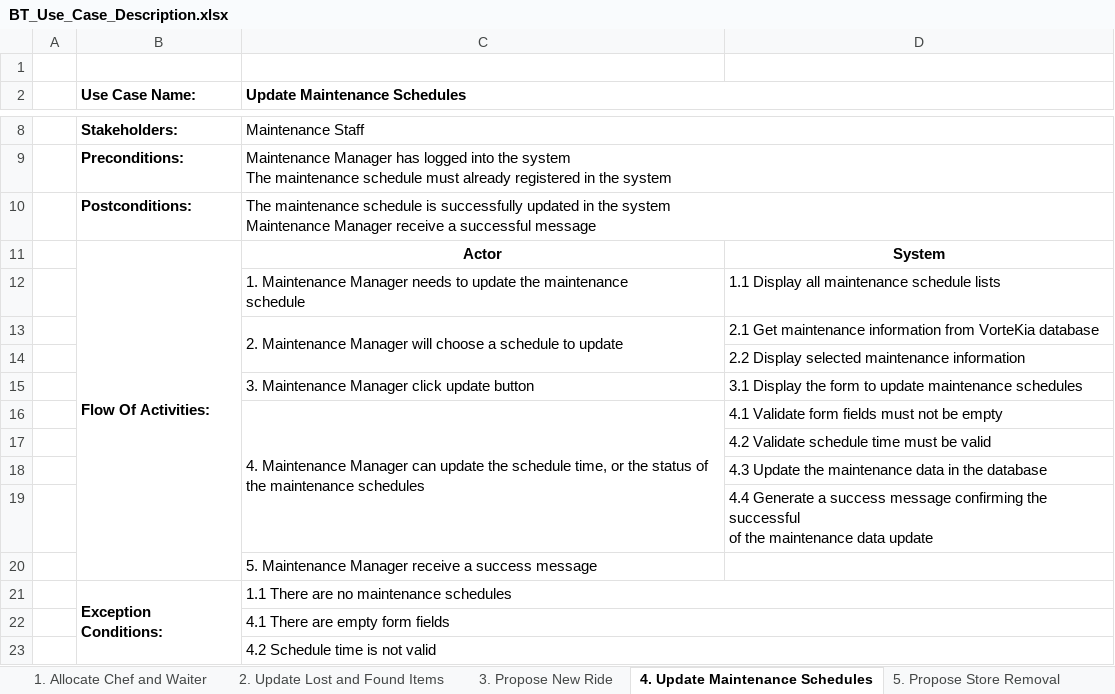
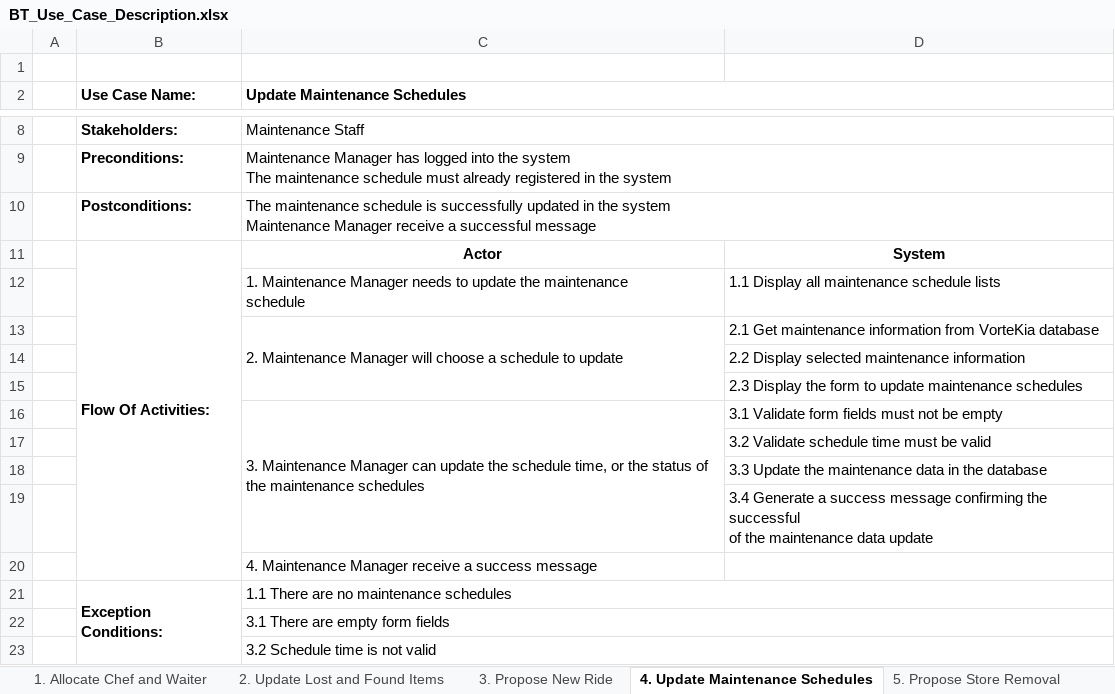
Before and after one commit to Wenfuuu/TPADesktop_VorteKia, an Excel workbook: BT_Use_Case_Description.xlsx, sheet 4. Update Maintenance Schedules, drawn as a sheet; only a part is shown, gaps mark what is left out; values as stored, in another font and other column widths than the file's, no borders; removed rows and columns are numbered as before the commit, all else as after; the diff names each change by its address in the sheet, - before the commit and + after, or states it on an @@ line.

```diff
--- a/BT_Use_Case_Description.xlsx (sheet 4. Update Maintenance Schedules)
+++ b/BT_Use_Case_Description.xlsx (sheet 4. Update Maintenance Schedules)
-row 15:  |  | 3. Maintenance Manager click update button | 3.1 Display the form to update maintenance schedules
+row 15:  |  |  | 2.3 Display the form to update maintenance schedules
-C16 (Update Maintenance Schedules): 4. Maintenance Manager…
+C16 (Update Maintenance Schedules): 3. Maintenance Manager…
-D16: 4.1 Validate form fields must not be empty
+D16: 3.1 Validate form fields must not be empty
-D17: 4.2 Validate schedule time must be valid
+D17: 3.2 Validate schedule time must be valid
-D18: 4.3 Update the…
+D18: 3.3 Update the…
-D19: 4.4 Generate a…
+D19: 3.4 Generate a…
-C20 (Update Maintenance Schedules): 5. Maintenance Manager…
+C20 (Update Maintenance Schedules): 4. Maintenance Manager…
-C22 (Update Maintenance Schedules): 4.1 There are empty form fields
+C22 (Update Maintenance Schedules): 3.1 There are empty form fields
-C23 (Update Maintenance Schedules): 4.2 Schedule time is not valid
+C23 (Update Maintenance Schedules): 3.2 Schedule time is not valid
```
Also changed, not shown: sheet 2. Update Lost and Found Items, sheet 1. Allocate Chef and Waiter, sheet 8. Update Restaurant Detail, sheet 7. Submit Maintenance Request, sheet 5. Propose Store Removal, sheet 6. Remove Souvenir, 31 other files.
